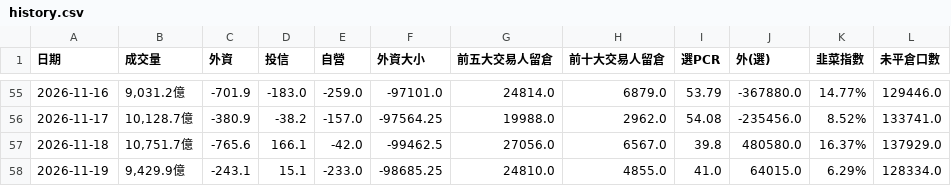
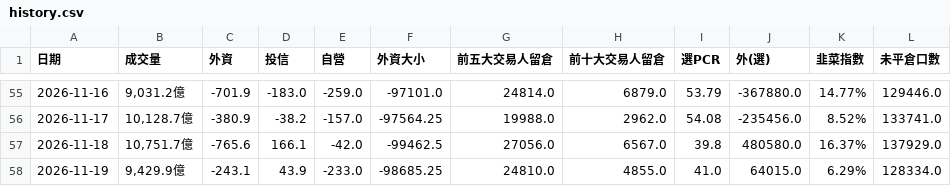
Before and after one commit to phosphor0110/taiex-indicator, a CSV file: history.csv, drawn as a sheet; only a part is shown, gaps mark what is left out.

```diff
--- a/history.csv
+++ b/history.csv
@@ -57,2 +57,2 @@
 2026-11-18,"10,751.7億",-765.6,166.1,-42.0,-99462.5,27056.0,6567.0,39.8,480580.0,16.37%,137929.0
-2026-11-19,"9,429.9億",-243.1,15.1,-233.0,-98685.25,24810.0,4855.0,41.0,64015.0,6.29%,128334.0
+2026-11-19,"9,429.9億",-243.1,43.9,-233.0,-98685.25,24810.0,4855.0,41.0,64015.0,6.29%,128334.0
```
